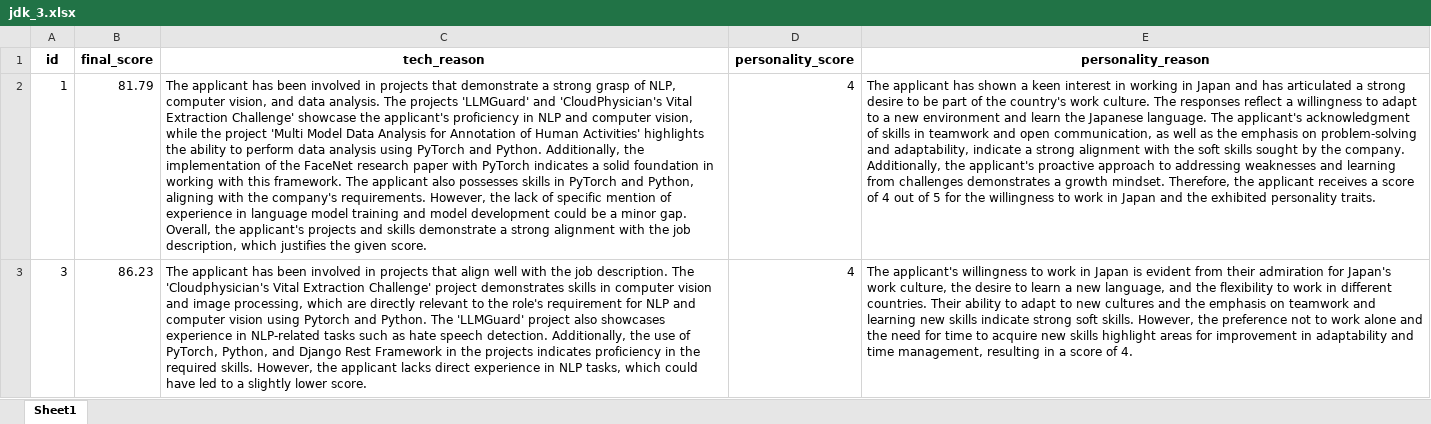
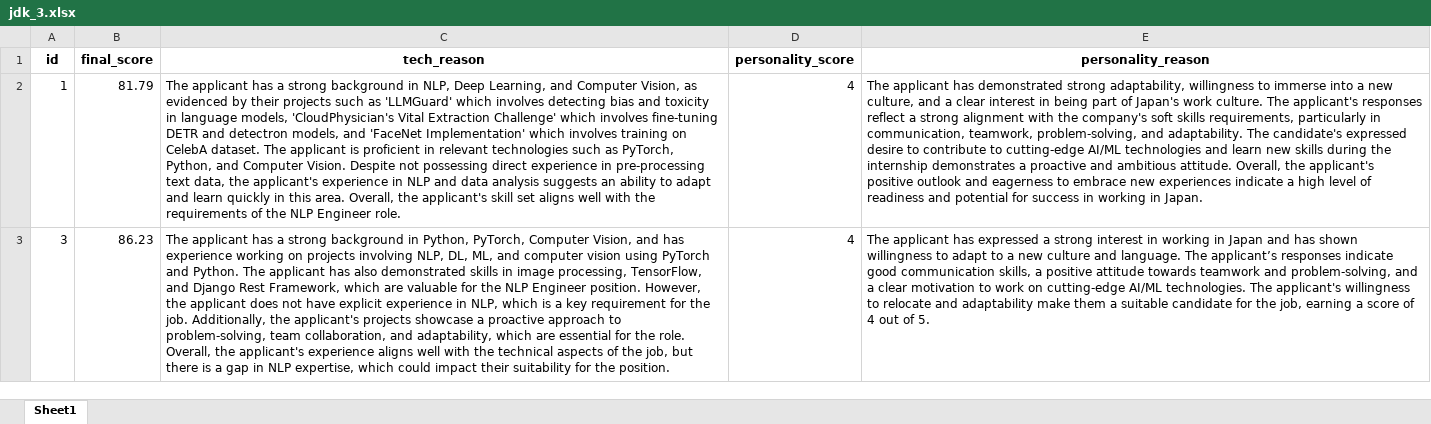
Before and after one commit to Shubh-Goyal-07/resume_matching, an Excel workbook: main/results/jdk_3.xlsx, sheet Sheet1, drawn as a sheet; values as stored, in another font and other column widths than the file's, no borders; the diff names each change by its address in the sheet, - before the commit and + after, or states it on an @@ line.

```diff
--- a/main/results/jdk_3.xlsx (sheet Sheet1)
+++ b/main/results/jdk_3.xlsx (sheet Sheet1)
-C2 (tech_reason): …applicant has been involved in projects that demonstrate a strong grasp of NLP, computer vision, and data analysis. The projects 'LLMGuard' and 'CloudPhysician's Vital Extraction Challenge' showcase the applicant's proficiency in NLP and computer vision, while the project 'Multi Model Data Analysis for Annotation of Human Activities' highlights the ability to perform data analysis using PyTorch and Python. Additionally, the implementation of the FaceNet research paper with PyTorch indicates a solid foundation in working with this framework. The applicant also possesses skills in PyTorch and Python, aligning with the company's requirements. However, the lack of specific mention of experience in language model training and model development could be a minor gap. Overall, the applicant's projects and skills demonstrate a strong alignment with the job description, which justifies the given score.
+C2 (tech_reason): …applicant has a strong background in NLP, Deep Learning, and Computer Vision, as evidenced by their projects such as 'LLMGuard' which involves detecting bias and toxicity in language models, 'CloudPhysician's Vital Extraction Challenge' which involves fine-tuning DETR and detectron models, and 'FaceNet Implementation' which involves training on CelebA dataset. The applicant is proficient in relevant technologies such as PyTorch, Python, and Computer Vision. Despite not possessing direct experience in pre-processing text data, the applicant's experience in NLP and data analysis suggests an ability to adapt and learn quickly in this area. Overall, the applicant's skill set aligns well with the requirements of the NLP Engineer role.
-E2 (personality_reason): …applicant has shown a keen interest in working in Japan and has articulated a strong desire to be part of the country's work culture. The responses reflect a willingness to adapt to a new environment and learn the Japanese language. The applicant's acknowledgment of skills in teamwork and open communication, as well as the emphasis on problem-solving and adaptability, indicate a strong alignment with the soft skills sought by the company. Additionally, the applicant's proactive approach to addressing weaknesses and learning from challenges demonstrates a growth mindset. Therefore, the applicant receives a score of 4 out of 5 for the willingness to work in Japan and the exhibited personality traits.
+E2 (personality_reason): …applicant has demonstrated strong adaptability, willingness to immerse into a new culture, and a clear interest in being part of Japan's work culture. The applicant's responses reflect a strong alignment with the company's soft skills requirements, particularly in communication, teamwork, problem-solving, and adaptability. The candidate's expressed desire to contribute to cutting-edge AI/ML technologies and learn new skills during the internship demonstrates a proactive and ambitious attitude. Overall, the applicant's positive outlook and eagerness to embrace new experiences indicate a high level of readiness and potential for success in working in Japan.
-C3 (tech_reason): …applicant has been involved in projects that align well with the job description. The 'Cloudphysician's Vital Extraction Challenge' project demonstrates skills in computer vision and image processing, which are directly relevant to the role's requirement for NLP and computer vision using Pytorch and Python. The 'LLMGuard' project also showcases experience in NLP-related tasks such as hate speech detection. Additionally, the use of PyTorch, Python, and Django Rest Framework in the projects indicates proficiency in the required skills. However, the applicant lacks direct experience in NLP tasks, which could have led to a slightly lower score.
+C3 (tech_reason): …applicant has a strong background in Python, PyTorch, Computer Vision, and has experience working on projects involving NLP, DL, ML, and computer vision using PyTorch and Python. The applicant has also demonstrated skills in image processing, TensorFlow, and Django Rest Framework, which are valuable for the NLP Engineer position. However, the applicant does not have explicit experience in NLP, which is a key requirement for the job. Additionally, the applicant's projects showcase a proactive approach to problem-solving, team collaboration, and adaptability, which are essential for the role. Overall, the applicant's experience aligns well with the technical aspects of the job, but there is a gap in NLP expertise, which could impact their suitability for the position.
-E3 (personality_reason): The applicant's willingness to work in Japan is evident from their admiration for Japan's work culture, the desire to learn a new language, and the flexibility to work in different countries. Their ability to adapt to new cultures and the emphasis on teamwork and learning new skills indicate strong soft skills. However, the preference not to work alone and the need for time to acquire new skills highlight areas for improvement in adaptability and time management, resulting in a score of 4.
+E3 (personality_reason): The applicant has expressed a strong interest in working in Japan and has shown willingness to adapt to a new culture and language. The applicant’s responses indicate good communication skills, a positive attitude towards teamwork and problem-solving, and a clear motivation to work on cutting-edge AI/ML technologies. The applicant's willingness to relocate and adaptability make them a suitable candidate for the job, earning a score of 4 out of 5.
```
Also changed, not shown: main/results/1.xlsx, main/results/2.xlsx, 4 other files.
